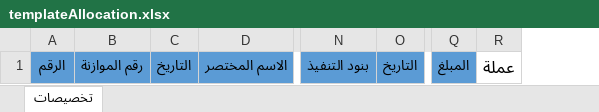
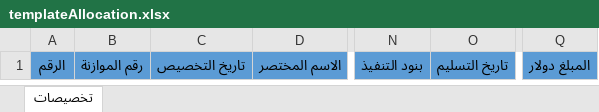
Before and after one commit to Saeyd-Jamal/projects_management_system_salah, an Excel workbook: public/filesExcel/templateAllocation.xlsx, sheet تخصيصات, drawn as a sheet; only a part is shown, gaps mark what is left out; values as stored, in another font and other column widths than the file's, no borders; removed rows and columns are numbered as before the commit, all else as after; the diff names each change by its address in the sheet, - before the commit and + after, or states it on an @@ line.

```diff
--- a/public/filesExcel/templateAllocation.xlsx (sheet تخصيصات)
+++ b/public/filesExcel/templateAllocation.xlsx (sheet تخصيصات)
-column C, row 1: التاريخ
+column C, row 1: تاريخ التخصيص
-column O, row 1: التاريخ
+column O, row 1: تاريخ التسليم
-column Q, row 1: المبلغ
-column R, row 1: عملة
+column Q, row 1: المبلغ دولار
```
Also changed, not shown: 9 other files.
